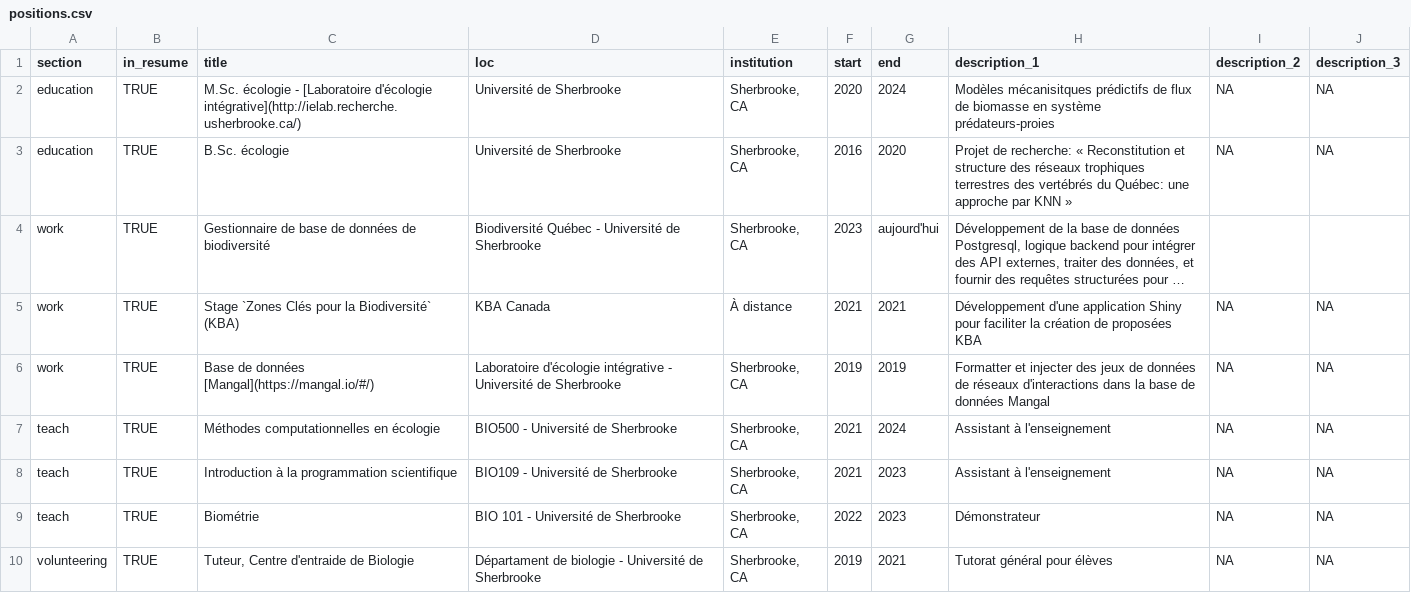
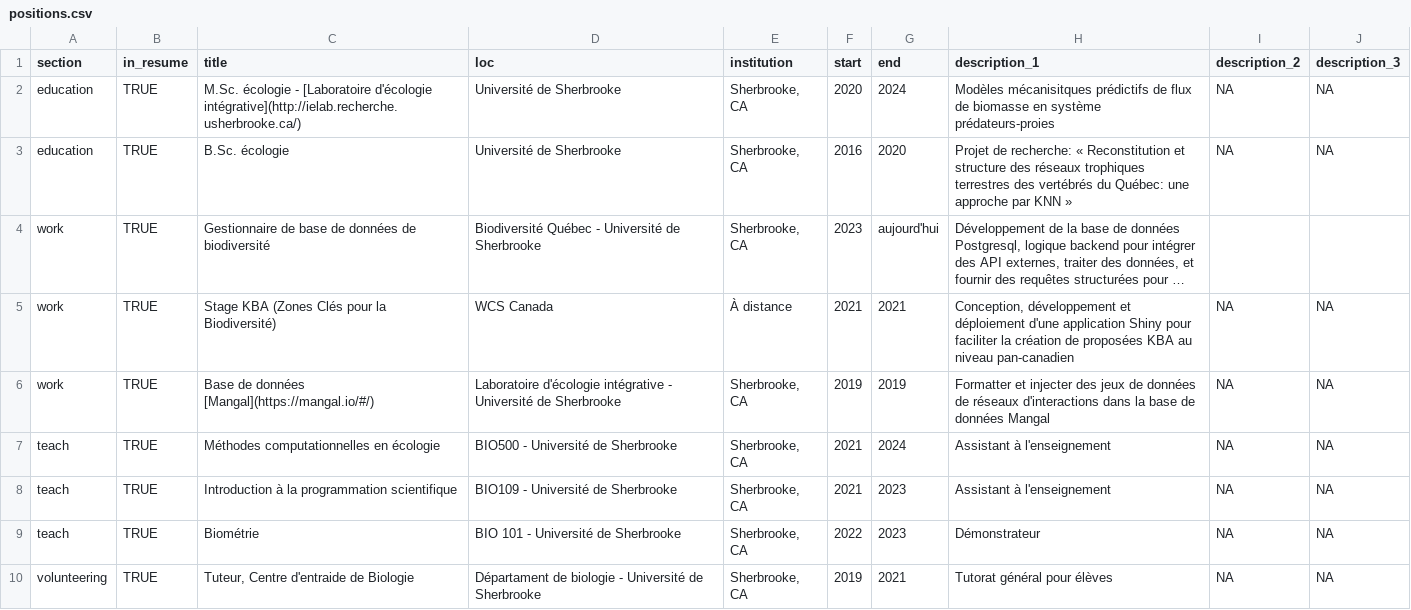
Before and after one commit to BenMerSci/cv, a CSV file: data/positions.csv, drawn as a sheet; long unchanged cells end in …; the diff names each change by its address in the sheet, - before the commit and + after, or states it on an @@ line.

Commit message:
corrected kba stage

```diff
--- a/data/positions.csv
+++ b/data/positions.csv
-C5 (title): Stage `Zones Clés pour la Biodiversité` (KBA)
+C5 (title): Stage KBA (Zones Clés pour la Biodiversité)
-D5 (loc): KBA Canada
+D5 (loc): WCS Canada
-H5 (description_1): Développement d'une application Shiny pour faciliter la création de proposées KBA
+H5 (description_1): Conception, développement et déploiement d'une application Shiny pour faciliter la création de proposées KBA au niveau pan-canadien
```
